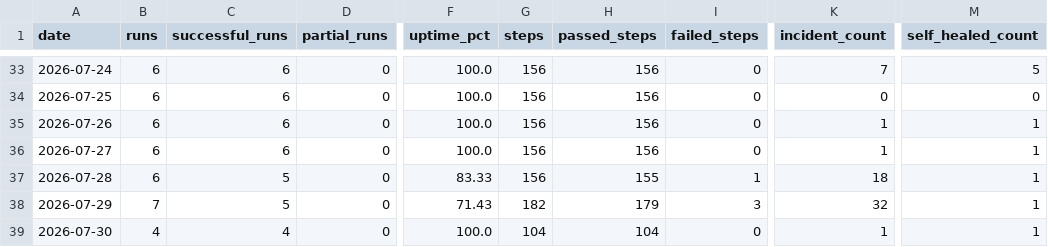
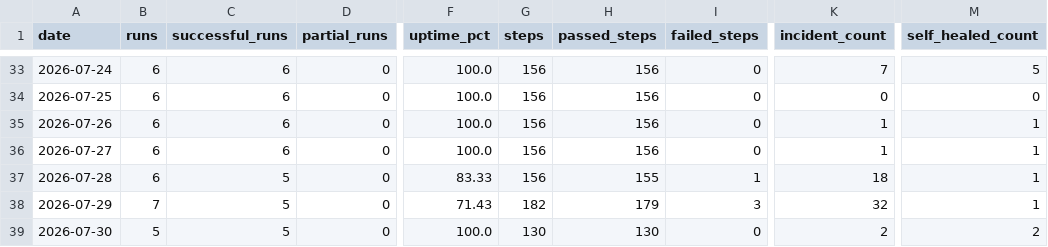
Before and after one commit to MikeWooCerna/Pac-Biz, a CSV file: pipeline_daily_uptime.csv, drawn as a sheet; only a part is shown, gaps mark what is left out; the diff names each change by its address in the sheet, - before the commit and + after, or states it on an @@ line.

```diff
--- a/pipeline_daily_uptime.csv
+++ b/pipeline_daily_uptime.csv
-B39 (runs): 4
+B39 (runs): 5
-C39 (successful_runs): 4
+C39 (successful_runs): 5
-G39 (steps): 104
+G39 (steps): 130
-H39 (passed_steps): 104
+H39 (passed_steps): 130
-K39 (incident_count): 1
+K39 (incident_count): 2
-M39 (self_healed_count): 1
+M39 (self_healed_count): 2
```
Also changed, not shown: pipeline_step_history.csv, 2 other files.
